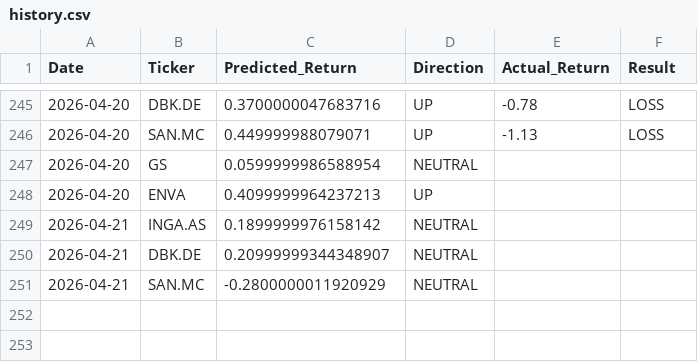
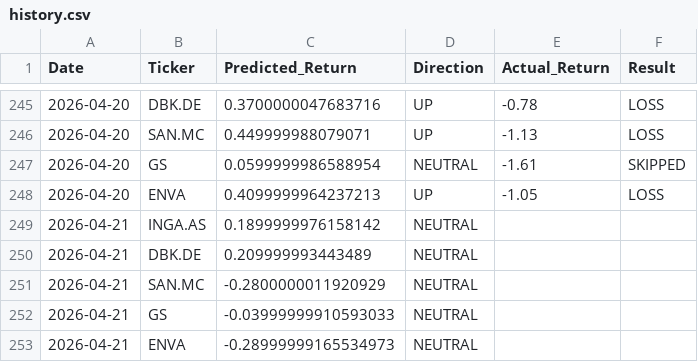
Before and after one commit to dimos-xe/stock-prediction-bot, a CSV file: history.csv, drawn as a sheet; only a part is shown, gaps mark what is left out.

Commit message:
📈 Update US prediction history [skip ci]

```diff
--- a/history.csv
+++ b/history.csv
@@ -246,6 +246,8 @@ Date,Ticker,Predicted_Return,Direction,Actual_Return,Result
 2026-04-20,SAN.MC,0.449999988079071,UP,-1.13,LOSS
-2026-04-20,GS,0.0599999986588954,NEUTRAL,,
-2026-04-20,ENVA,0.4099999964237213,UP,,
+2026-04-20,GS,0.0599999986588954,NEUTRAL,-1.61,SKIPPED
+2026-04-20,ENVA,0.4099999964237213,UP,-1.05,LOSS
 2026-04-21,INGA.AS,0.1899999976158142,NEUTRAL,,
-2026-04-21,DBK.DE,0.20999999344348907,NEUTRAL,,
+2026-04-21,DBK.DE,0.209999993443489,NEUTRAL,,
 2026-04-21,SAN.MC,-0.2800000011920929,NEUTRAL,,
+2026-04-21,GS,-0.03999999910593033,NEUTRAL,,
+2026-04-21,ENVA,-0.28999999165534973,NEUTRAL,,
```
